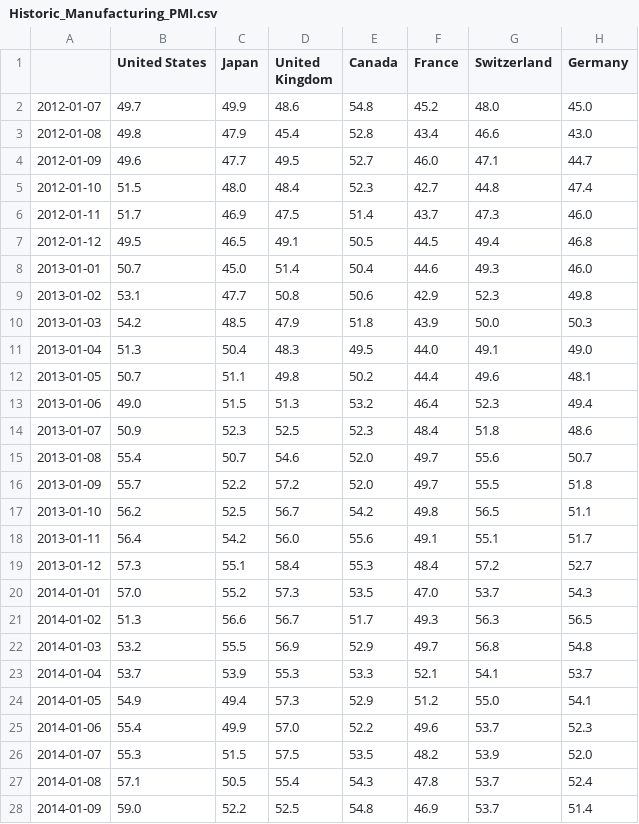
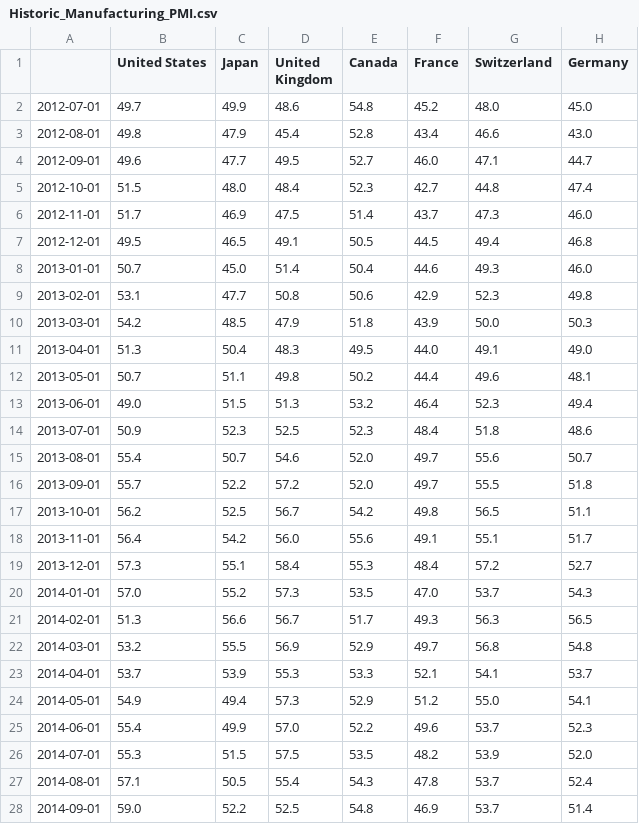
Before and after one commit to lharazin/TFM, a CSV file: Data/Investing_PMI/Historic_Manufacturing_PMI.csv, drawn as a sheet; only a part is shown; the diff covers the shown part only; the diff names each change by its address in the sheet, - before the commit and + after, or states it on an @@ line.

```diff
--- a/Data/Investing_PMI/Historic_Manufacturing_PMI.csv
+++ b/Data/Investing_PMI/Historic_Manufacturing_PMI.csv
-A2: 2012-01-07
+A2: 2012-07-01
-A3: 2012-01-08
+A3: 2012-08-01
-A4: 2012-01-09
+A4: 2012-09-01
-A5: 2012-01-10
+A5: 2012-10-01
-A6: 2012-01-11
+A6: 2012-11-01
-A7: 2012-01-12
+A7: 2012-12-01
-A9: 2013-01-02
+A9: 2013-02-01
-A10: 2013-01-03
+A10: 2013-03-01
-A11: 2013-01-04
+A11: 2013-04-01
-A12: 2013-01-05
+A12: 2013-05-01
-A13: 2013-01-06
+A13: 2013-06-01
-A14: 2013-01-07
+A14: 2013-07-01
-A15: 2013-01-08
+A15: 2013-08-01
-A16: 2013-01-09
+A16: 2013-09-01
-A17: 2013-01-10
+A17: 2013-10-01
-A18: 2013-01-11
+A18: 2013-11-01
-A19: 2013-01-12
+A19: 2013-12-01
-A21: 2014-01-02
+A21: 2014-02-01
-A22: 2014-01-03
+A22: 2014-03-01
-A23: 2014-01-04
+A23: 2014-04-01
-A24: 2014-01-05
+A24: 2014-05-01
-A25: 2014-01-06
+A25: 2014-06-01
-A26: 2014-01-07
+A26: 2014-07-01
-A27: 2014-01-08
+A27: 2014-08-01
-A28: 2014-01-09
+A28: 2014-09-01
```
Also changed, not shown: 1 added row and 99 edited cells elsewhere in this file, Data/Investing_PMI/Historic_Services_PMI.csv, 1 other file.
